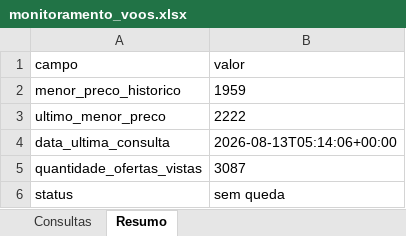
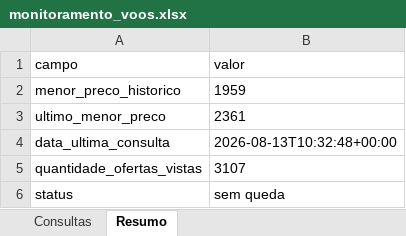
Before and after one commit to asouzaa/monitora-voos, an Excel workbook: docs/monitoramento_voos.xlsx, sheet Resumo, drawn as a sheet; values as stored, in another font and other column widths than the file's, no borders; the diff names each change by its address in the sheet, - before the commit and + after, or states it on an @@ line.

```diff
--- a/docs/monitoramento_voos.xlsx (sheet Resumo)
+++ b/docs/monitoramento_voos.xlsx (sheet Resumo)
-B3 (valor): 2222
+B3 (valor): 2361
-B4 (valor): 2026-08-13T05:14:06+00:00
+B4 (valor): 2026-08-13T10:32:48+00:00
-B5 (valor): 3087
+B5 (valor): 3107
```
Also changed, not shown: sheet Consultas, 1 other file.
